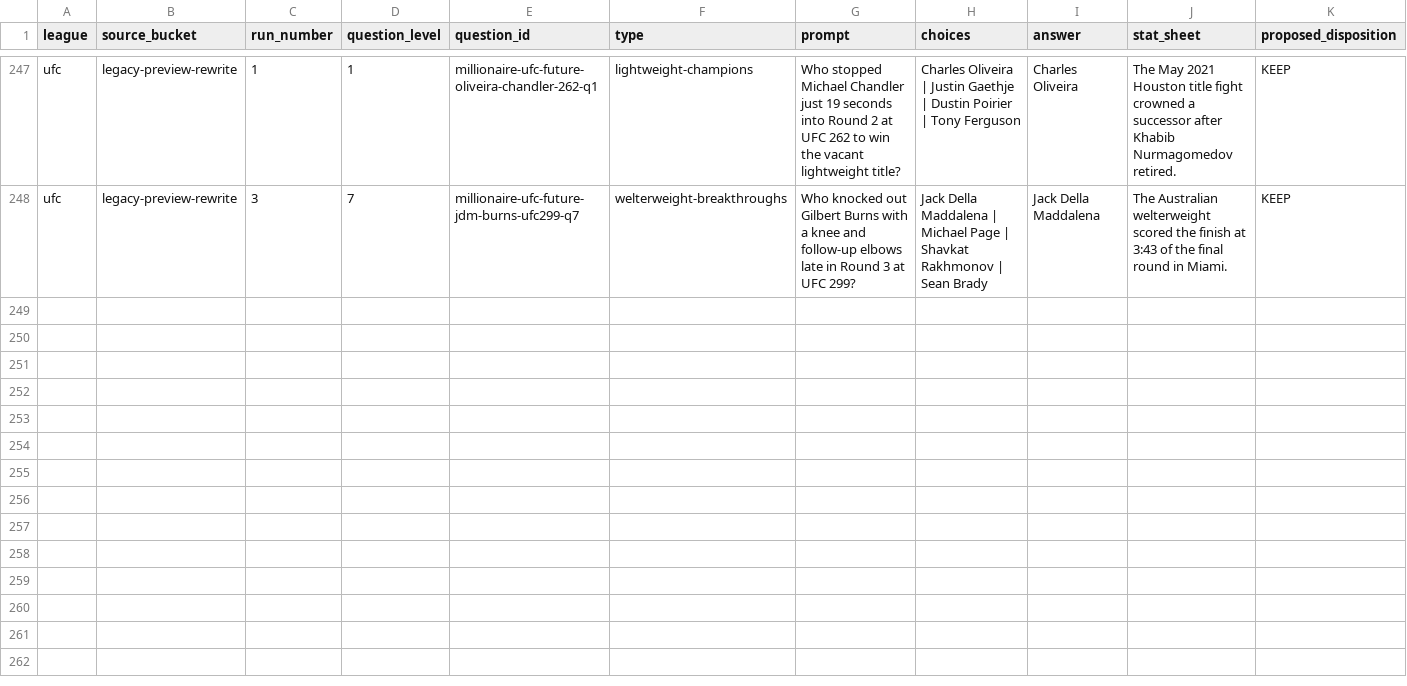
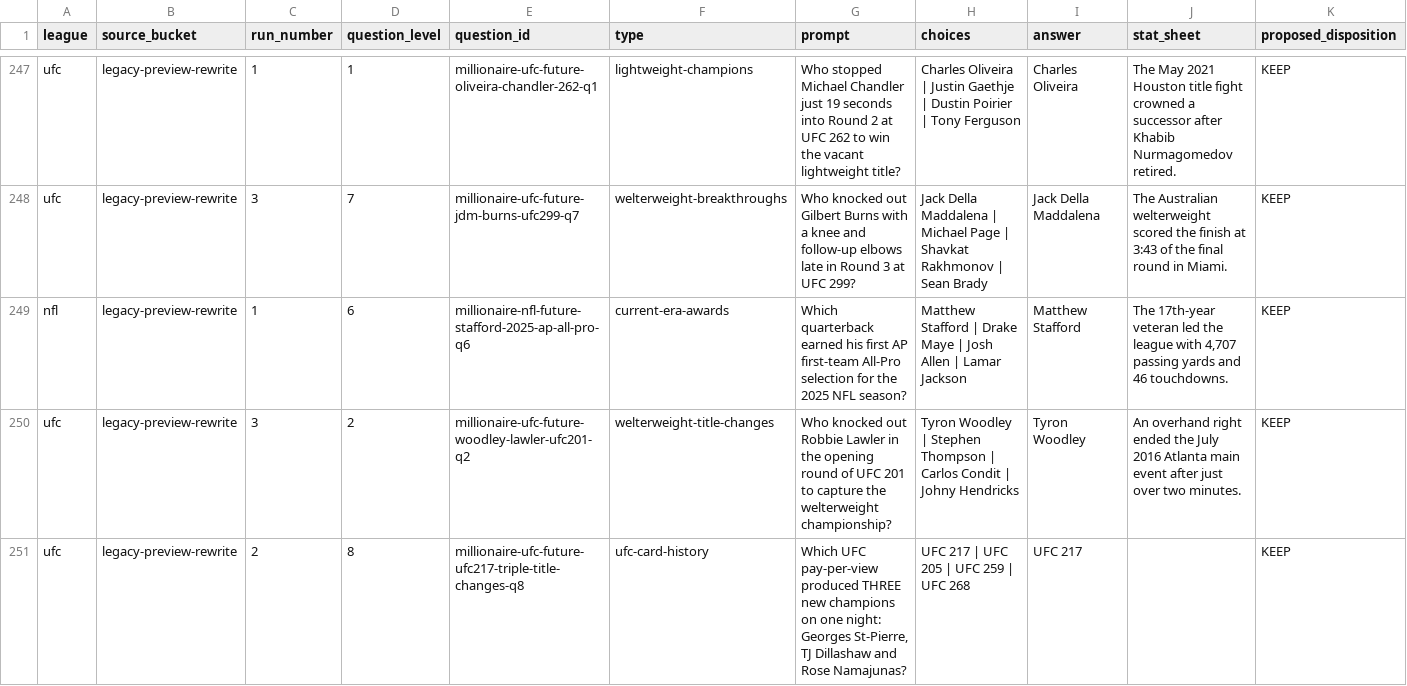
Before and after one commit to codyking0602/Octagon-HQ, a CSV file: docs/audits/millionaire-future-candidate-disposition-ledger-20261025.csv, drawn as a sheet; only a part is shown, gaps mark what is left out; rows hold the shown columns only; the diff names each change by its address in the sheet, - before the commit and + after, or states it on an @@ line.

Commit message:
editorial(millionaire): verify Stafford, fix UFC shared matchup and strengthen UFC 217 final

```diff
--- a/docs/audits/millionaire-future-candidate-disposition-ledger-20261025.csv
+++ b/docs/audits/millionaire-future-candidate-disposition-ledger-20261025.csv
+row 249: nfl | legacy-preview-rewrite | 1 | 6 | millionaire-nfl-future-stafford-2025-ap-all-pro-q6 | current-era-awards | Which quarterback earned his first AP first-team All-Pro selection for the 2025 NFL season? | Matthew Stafford | Drake Maye | Josh Allen | Lamar Jackson | Matthew Stafford | The 17th-year veteran led the league with 4,707 passing yards and 46 touchdowns. | KEEP
+row 250: ufc | legacy-preview-rewrite | 3 | 2 | millionaire-ufc-future-woodley-lawler-ufc201-q2 | welterweight-title-changes | Who knocked out Robbie Lawler in the opening round of UFC 201 to capture the welterweight championship? | Tyron Woodley | Stephen Thompson | Carlos Condit | Johny Hendricks | Tyron Woodley | An overhand right ended the July 2016 Atlanta main event after just over two minutes. | KEEP
+row 251: ufc | legacy-preview-rewrite | 2 | 8 | millionaire-ufc-future-ufc217-triple-title-changes-q8 | ufc-card-history | Which UFC pay-per-view produced THREE new champions on one night: Georges St-Pierre, TJ Dillashaw and Rose Namajunas? | UFC 217 | UFC 205 | UFC 259 | UFC 268 | UFC 217 |  | KEEP
```
Also changed, not shown: 3 other files.
